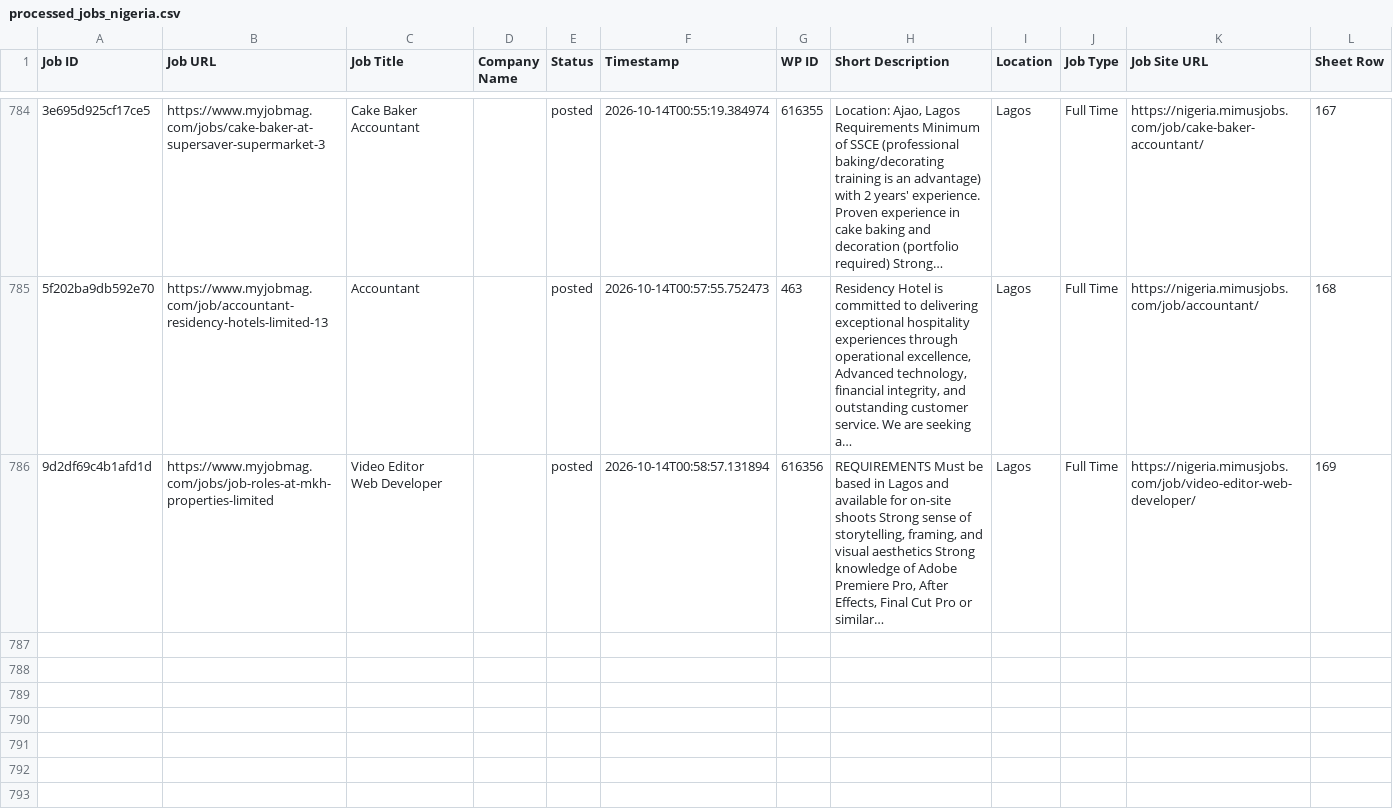
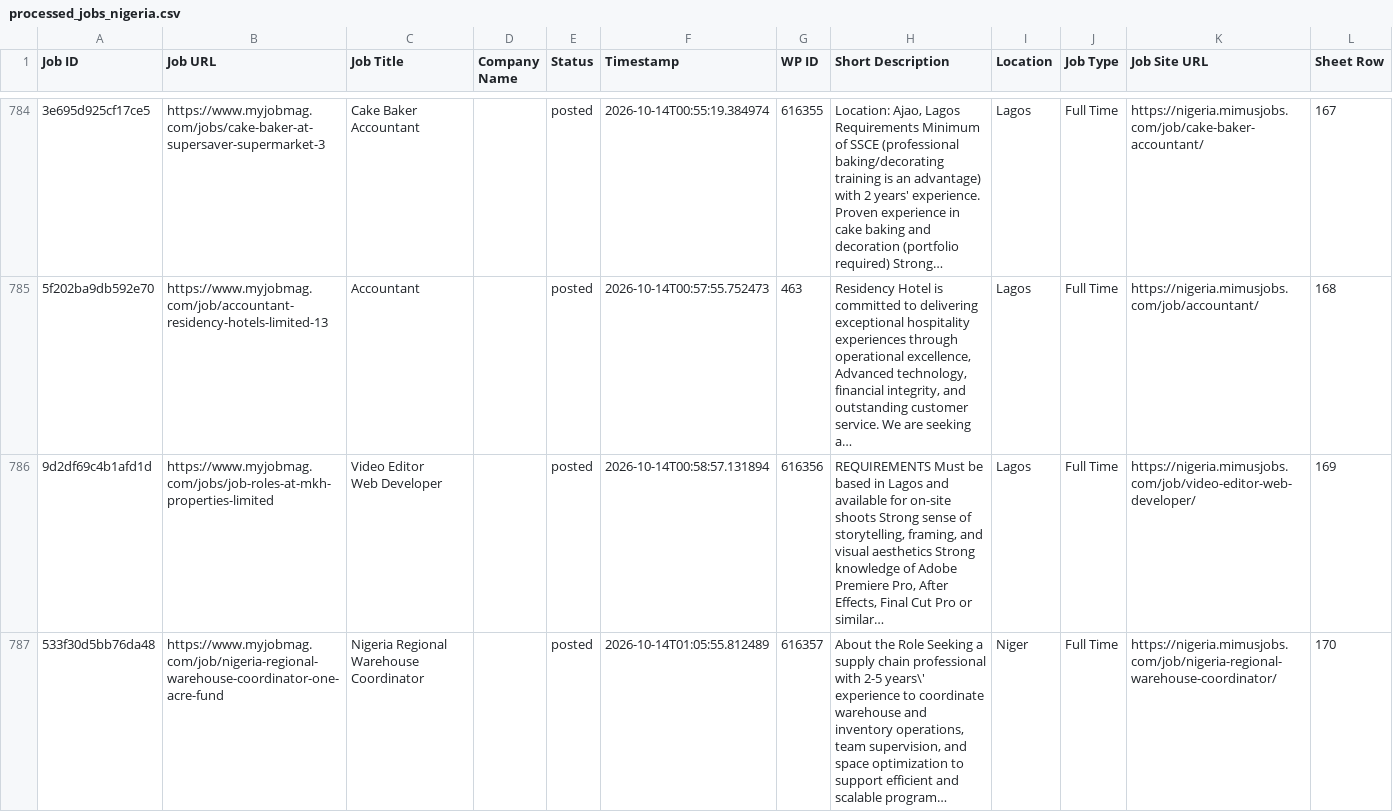
Before and after one commit to projectfetcher/ng, a CSV file: processed_jobs_nigeria.csv, drawn as a sheet; only a part is shown, gaps mark what is left out; the diff names each change by its address in the sheet, - before the commit and + after, or states it on an @@ line.

```diff
--- a/processed_jobs_nigeria.csv
+++ b/processed_jobs_nigeria.csv
+row 787: 533f30d5bb76da48 | https://www.myjobmag.com/job/nigeria-regional-warehouse-coordinator-one-acre-fund | Nigeria Regional Warehouse Coordinator |  | posted | 2026-10-14T01:05:55.812489 | 616357 | About the Role Seeking a supply chain professional with 2-5 years\' experience to coordinate warehouse and inventory operations, team supervision, and space optimization to support efficient and scalable program… | Niger | Full Time | https://nigeria.mimusjobs.com/job/nigeria-regional-warehouse-coordinator/ | 170
```
